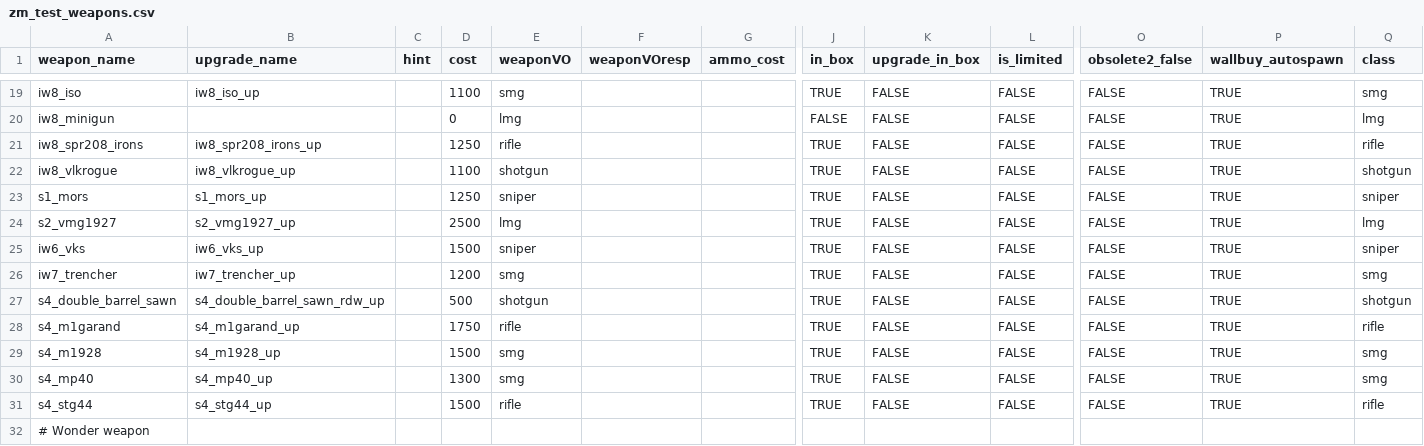
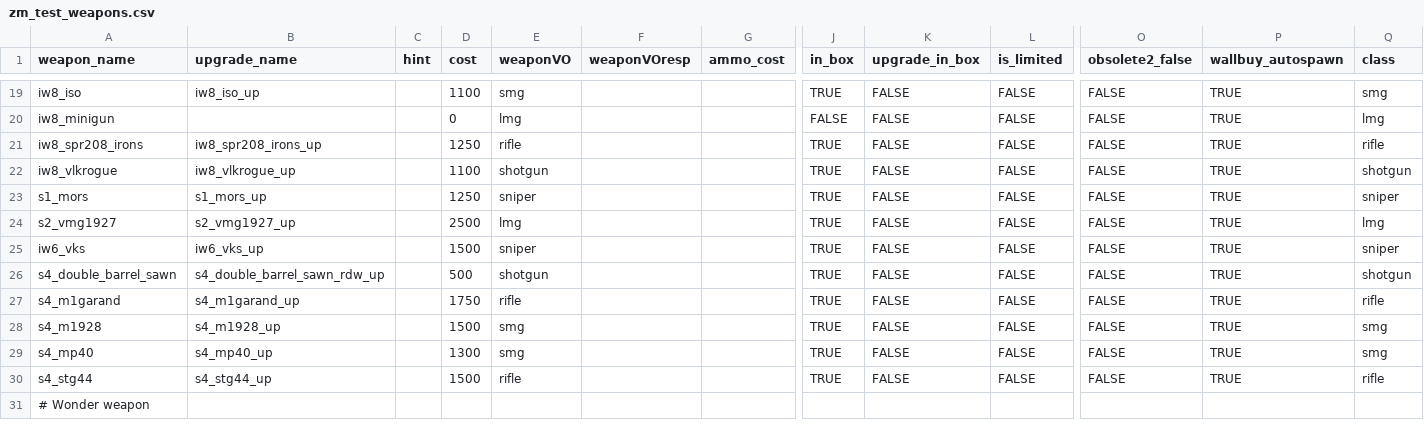
Before and after one commit to t7-reapy/t7_workspace, a CSV file: usermaps/zm_test/gamedata/weapons/zm/zm_test_weapons.csv, drawn as a sheet; only a part is shown, gaps mark what is left out; rows hold the shown columns only; the diff names each change by its address in the sheet, - before the commit and + after, or states it on an @@ line.

Commit message:
chore: remove auger and trencher from installed assets
oups

oups

```diff
--- a/usermaps/zm_test/gamedata/weapons/zm/zm_test_weapons.csv
+++ b/usermaps/zm_test/gamedata/weapons/zm/zm_test_weapons.csv
-row 26: iw7_trencher | iw7_trencher_up |  | 1200 | smg |  |  | TRUE | FALSE | FALSE | FALSE | TRUE | smg
```
Also changed, not shown: usermaps/zm_weapons_test/gamedata/weapons/zm/zm_weapons.csv, 9 other files.
